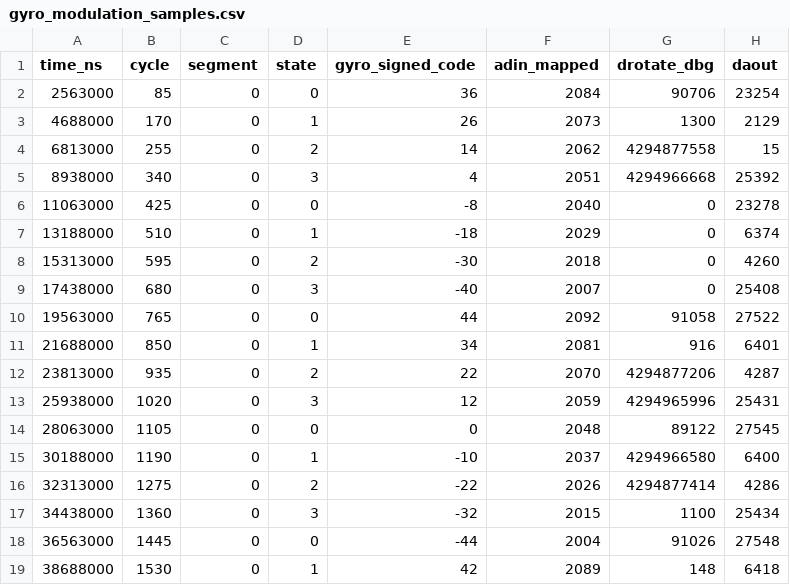
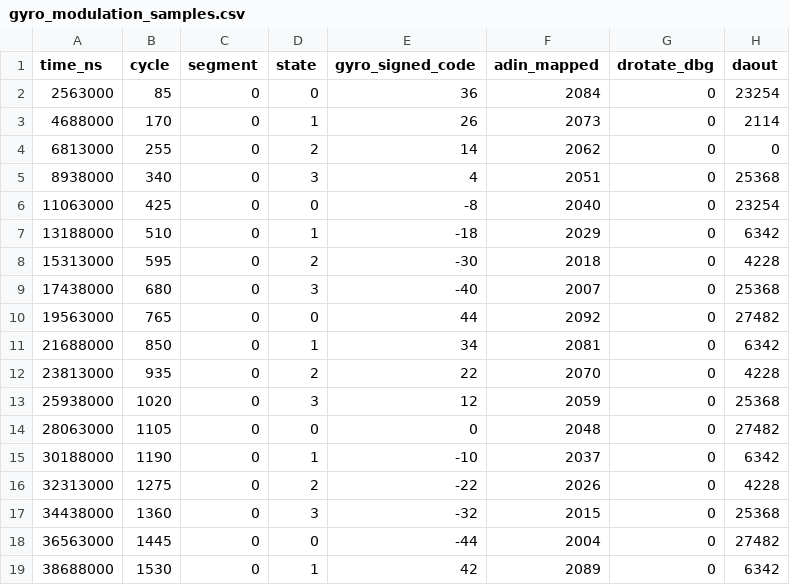
Before and after one commit to xsdgm/03_NI_PXIe7966R_NI5781_IP, a CSV file: sim/icarus/gyro_modulation_samples.csv, drawn as a sheet; only a part is shown; the diff covers the shown part only.

```diff
--- a/sim/icarus/gyro_modulation_samples.csv
+++ b/sim/icarus/gyro_modulation_samples.csv
@@ -1,19 +1,19 @@
 time_ns,cycle,segment,state,gyro_signed_code,adin_mapped,drotate_dbg,daout
-2563000,85,0,0,36,2084,90706,23254
-4688000,170,0,1,26,2073,1300,2129
-6813000,255,0,2,14,2062,4294877558,15
-8938000,340,0,3,4,2051,4294966668,25392
-11063000,425,0,0,-8,2040,0,23278
-13188000,510,0,1,-18,2029,0,6374
-15313000,595,0,2,-30,2018,0,4260
-17438000,680,0,3,-40,2007,0,25408
-19563000,765,0,0,44,2092,91058,27522
-21688000,850,0,1,34,2081,916,6401
-23813000,935,0,2,22,2070,4294877206,4287
-25938000,1020,0,3,12,2059,4294965996,25431
-28063000,1105,0,0,0,2048,89122,27545
-30188000,1190,0,1,-10,2037,4294966580,6400
-32313000,1275,0,2,-22,2026,4294877414,4286
-34438000,1360,0,3,-32,2015,1100,25434
-36563000,1445,0,0,-44,2004,91026,27548
-38688000,1530,0,1,42,2089,148,6418
+2563000,85,0,0,36,2084,0,23254
+4688000,170,0,1,26,2073,0,2114
+6813000,255,0,2,14,2062,0,0
+8938000,340,0,3,4,2051,0,25368
+11063000,425,0,0,-8,2040,0,23254
+13188000,510,0,1,-18,2029,0,6342
+15313000,595,0,2,-30,2018,0,4228
+17438000,680,0,3,-40,2007,0,25368
+19563000,765,0,0,44,2092,0,27482
+21688000,850,0,1,34,2081,0,6342
+23813000,935,0,2,22,2070,0,4228
+25938000,1020,0,3,12,2059,0,25368
+28063000,1105,0,0,0,2048,0,27482
+30188000,1190,0,1,-10,2037,0,6342
+32313000,1275,0,2,-22,2026,0,4228
+34438000,1360,0,3,-32,2015,0,25368
+36563000,1445,0,0,-44,2004,0,27482
+38688000,1530,0,1,42,2089,0,6342
```
Also changed, not shown: 128 edited cells elsewhere in this file, 11 other files.
